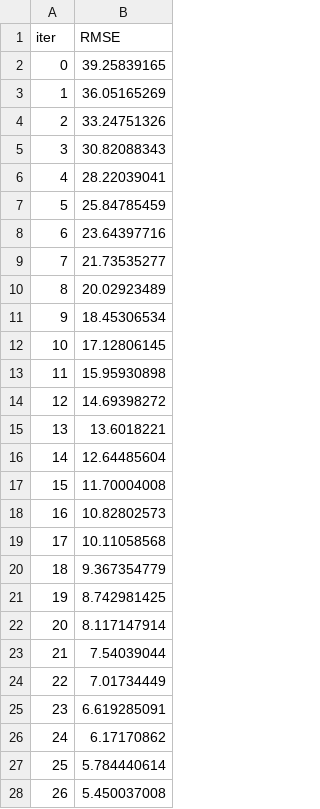
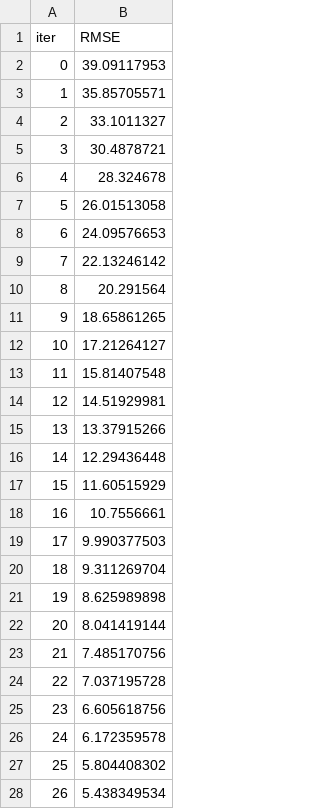
Before and after one commit to Sourabhkumar7/Student_Perfromance_Analysis_And_Prediction, a TSV file: catboost_info/learn_error.tsv, drawn as a sheet; only a part is shown; the diff covers the shown part only.

```diff
--- a/catboost_info/learn_error.tsv
+++ b/catboost_info/learn_error.tsv
@@ -1,28 +1,28 @@
 iter	RMSE
-0	39.25839165
-1	36.05165269
-2	33.24751326
-3	30.82088343
-4	28.22039041
-5	25.84785459
-6	23.64397716
-7	21.73535277
-8	20.02923489
-9	18.45306534
-10	17.12806145
-11	15.95930898
-12	14.69398272
-13	13.6018221
-14	12.64485604
-15	11.70004008
-16	10.82802573
-17	10.11058568
-18	9.367354779
-19	8.742981425
-20	8.117147914
-21	7.54039044
-22	7.01734449
-23	6.619285091
-24	6.17170862
-25	5.784440614
-26	5.450037008
+0	39.09117953
+1	35.85705571
+2	33.1011327
+3	30.4878721
+4	28.324678
+5	26.01513058
+6	24.09576653
+7	22.13246142
+8	20.291564
+9	18.65861265
+10	17.21264127
+11	15.81407548
+12	14.51929981
+13	13.37915266
+14	12.29436448
+15	11.60515929
+16	10.7556661
+17	9.990377503
+18	9.311269704
+19	8.625989898
+20	8.041419144
+21	7.485170756
+22	7.037195728
+23	6.605618756
+24	6.172359578
+25	5.804408302
+26	5.438349534
```
Also changed, not shown: 73 edited cells elsewhere in this file, artifacts/test.csv, artifacts/train.csv, 6 other files.
